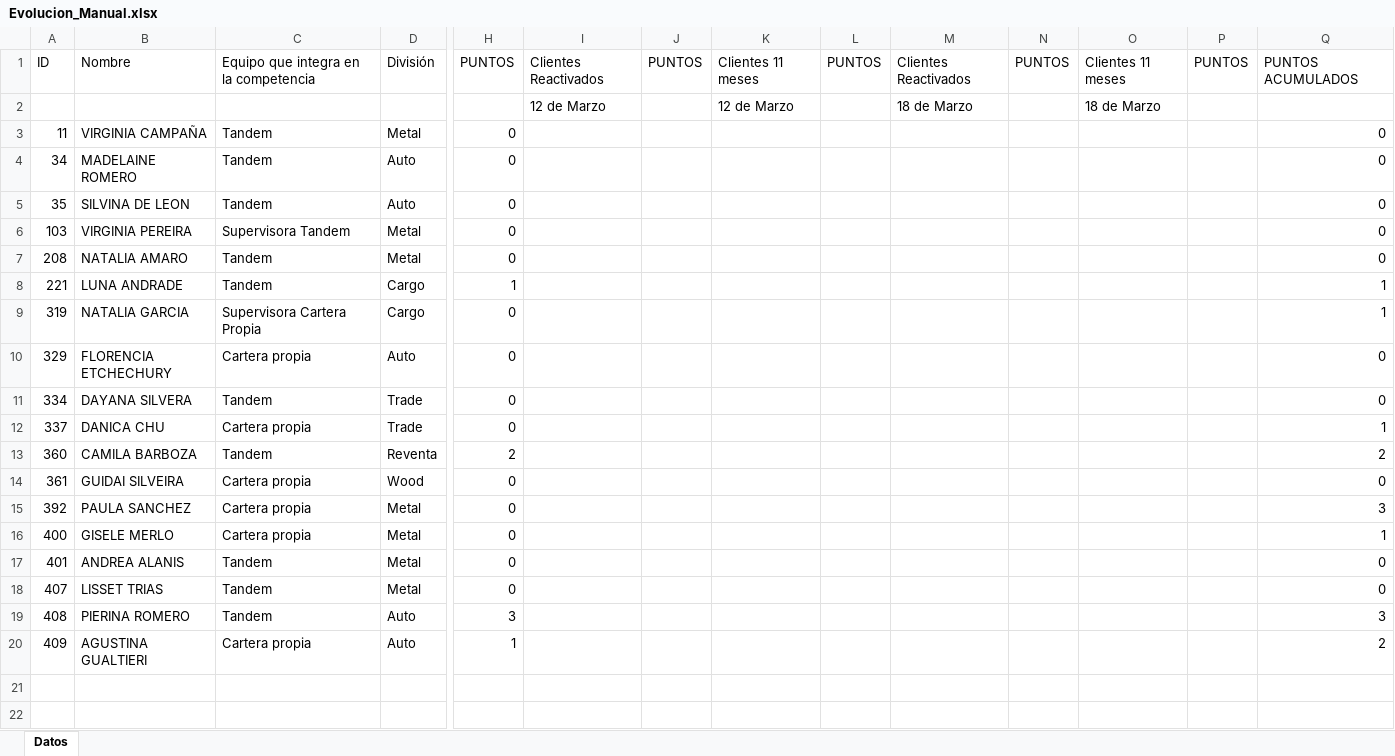
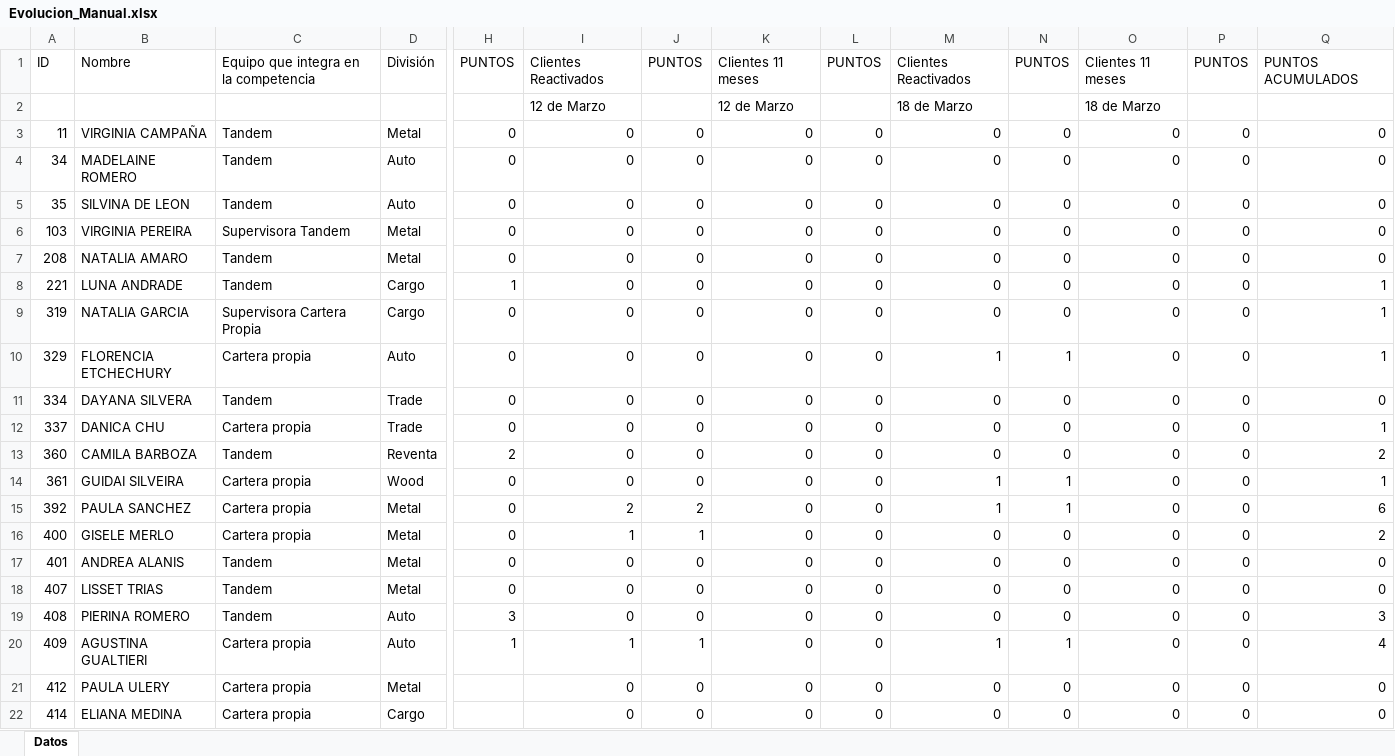
Before and after one commit to marketing-proyects/Reacti-Salvation-Days, an Excel workbook: Evolucion_Manual.xlsx, sheet Datos, drawn as a sheet; only a part is shown, gaps mark what is left out; values as stored, in another font and other column widths than the file's, no cell formats; rows hold the shown columns only; the diff names each change by its address in the sheet, - before the commit and + after, or states it on an @@ line.

Commit message:
Add files via upload

```diff
--- a/Evolucion_Manual.xlsx (sheet Datos)
+++ b/Evolucion_Manual.xlsx (sheet Datos)
-I3:I14: (empty)
+I3:I14: 0
-J3:J14: (empty)
+J3:J14: 0
-K3:K20: (empty)
+K3:K20: 0
-L3:L20: (empty)
+L3:L20: 0
-M3:M9: (empty)
+M3:M9: 0
-N3:N9: (empty)
+N3:N9: 0
-O3:O20: (empty)
+O3:O20: 0
-P3:P20: (empty)
+P3:P20: 0
-M10: (empty)
+M10: 1
-N10: (empty)
+N10: 1
-Q10: 0
+Q10: 1
-M11:M13: (empty)
+M11:M13: 0
-N11:N13: (empty)
+N11:N13: 0
-M14:M15: (empty)
+M14:M15: 1
-N14:N15: (empty)
+N14:N15: 1
-Q14: 0
+Q14: 1
-I15: (empty)
+I15: 2
-J15: (empty)
+J15: 2
-Q15: 3
+Q15: 6
-I16: (empty)
+I16: 1
-J16: (empty)
+J16: 1
-M16:M19: (empty)
+M16:M19: 0
-N16:N19: (empty)
+N16:N19: 0
-Q16: 1
+Q16: 2
-I17:I19: (empty)
+I17:I19: 0
-J17:J19: (empty)
+J17:J19: 0
-I20: (empty)
+I20: 1
-J20: (empty)
+J20: 1
-M20: (empty)
+M20: 1
-N20: (empty)
+N20: 1
-Q20: 2
+Q20: 4
+row 21: 412 | PAULA ULERY | Cartera propia | Metal |  | 0 | 0 | 0 | 0 | 0 | 0 | 0 | 0 | 0
+row 22: 414 | ELIANA MEDINA | Cartera propia | Cargo |  | 0 | 0 | 0 | 0 | 0 | 0 | 0 | 0 | 0
```
Also changed, not shown: cell formats, formulas that keep their value.
